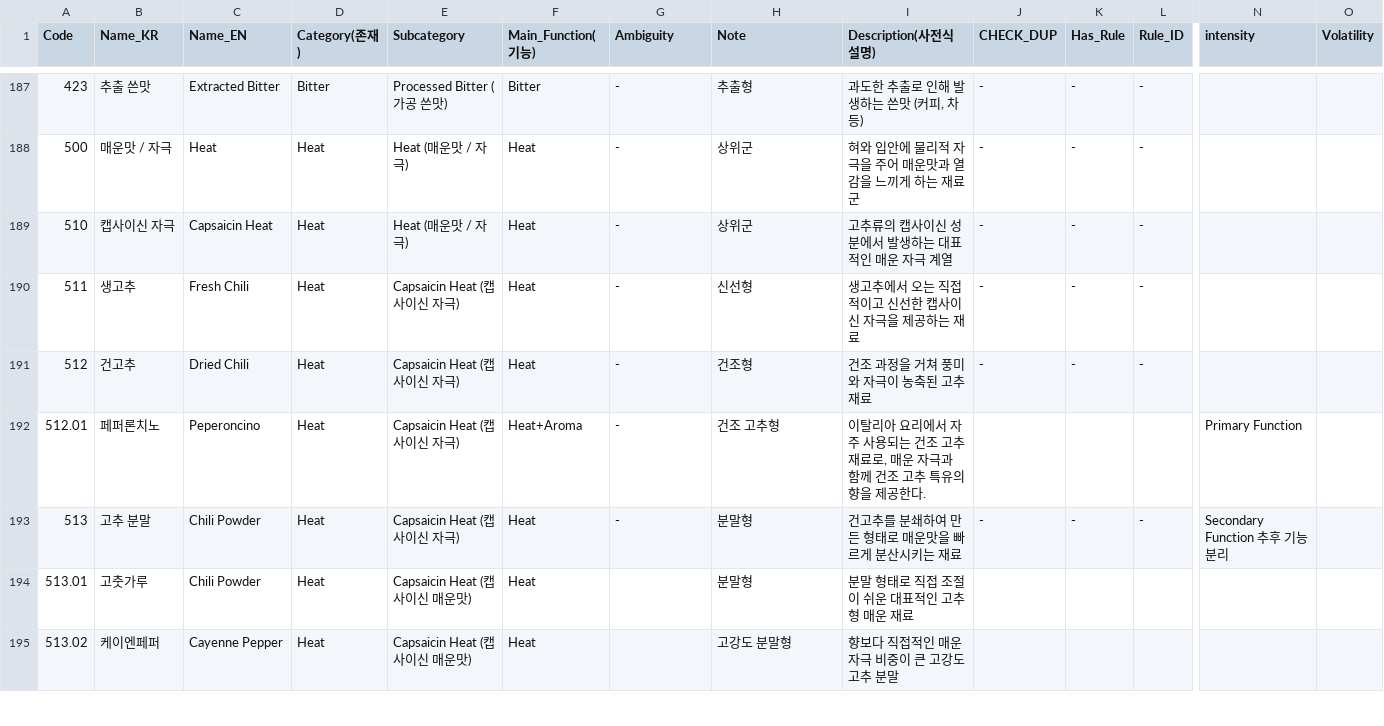
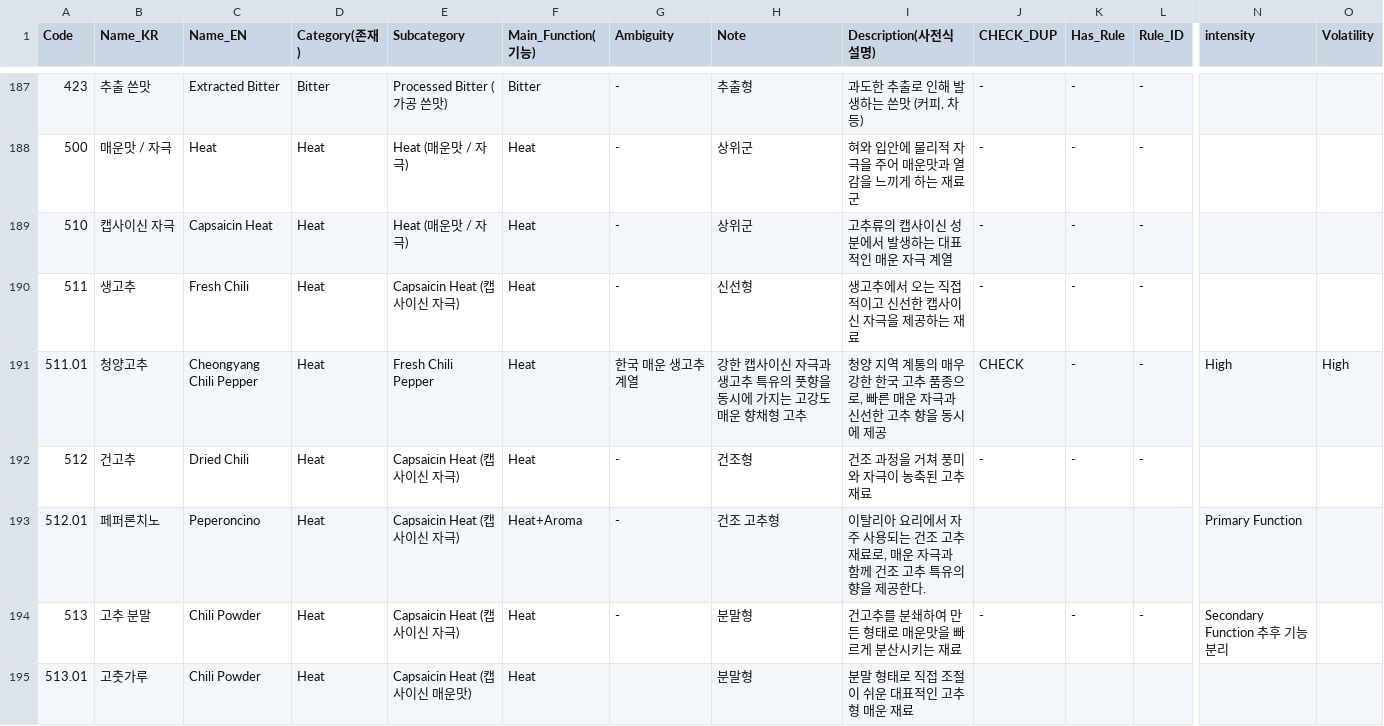
Before and after one commit to loiasystem/loia-kitchen-diagnosis, a CSV file: data/ingredient_db.csv, drawn as a sheet; only a part is shown, gaps mark what is left out; the shorter side is filled out with more unchanged rows; rows hold the shown columns only; the diff names each change by its address in the sheet, - before the commit and + after, or states it on an @@ line.

```diff
--- a/data/ingredient_db.csv
+++ b/data/ingredient_db.csv
+row 191: 511.01 | 청양고추 | Cheongyang Chili Pepper | Heat | Fresh Chili Pepper | Heat | 한국 매운 생고추 계열 | 강한 캡사이신 자극과 생고추 특유의 풋향을 동시에 가지는 고강도 매운 향채형 고추 | 청양 지역 계통의 매우 강한 한국 고추 품종으로, 빠른 매운 자극과 신선한 고추 향을 동시에 제공 | CHECK | - | - | High | High
```
Also changed, not shown: 3 other files.
